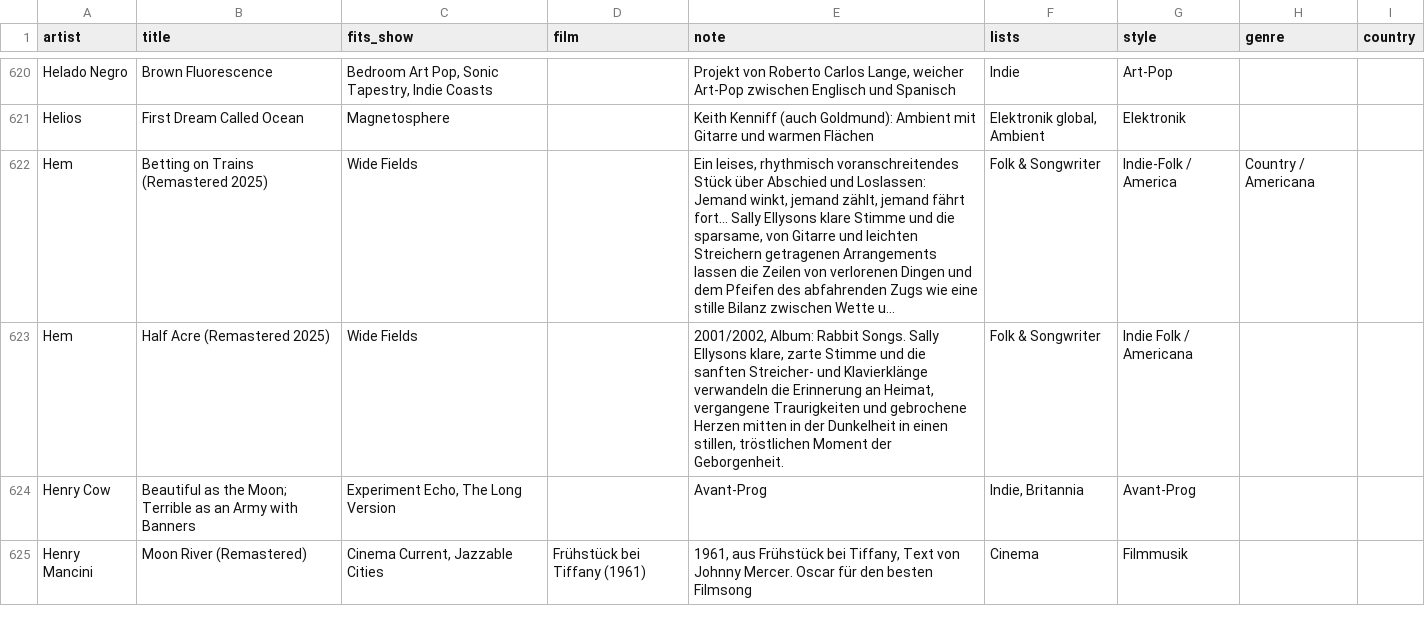
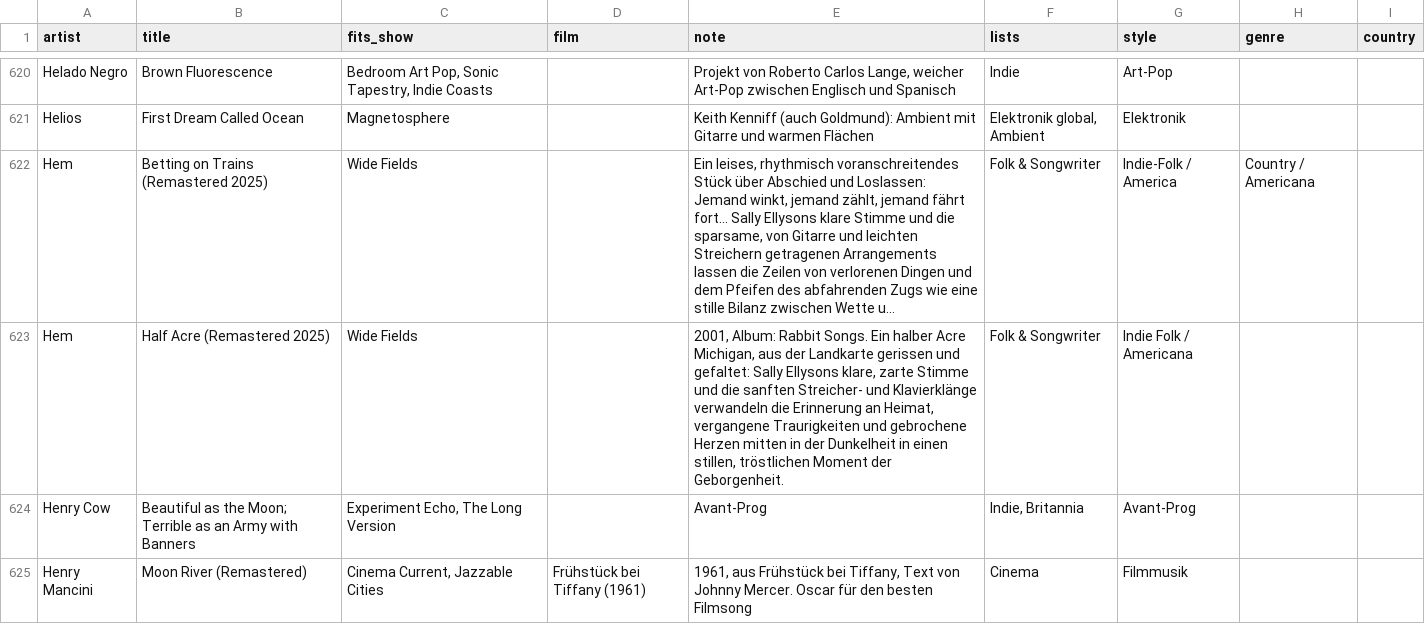
Before and after one commit to TF-Schedule/dj-claude-schedule, a CSV file: data/notes.csv, drawn as a sheet; only a part is shown, gaps mark what is left out; long unchanged cells end in …; the diff names each change by its address in the sheet, - before the commit and + after, or states it on an @@ line.

```diff
--- a/data/notes.csv
+++ b/data/notes.csv
-E623 (note): 2001/2002, Album: Rabbit Songs. Sally Ellysons…
+E623 (note): 2001, Album: Rabbit Songs. Ein halber Acre Michigan, aus der Landkarte gerissen und gefaltet: Sally Ellysons…
```
